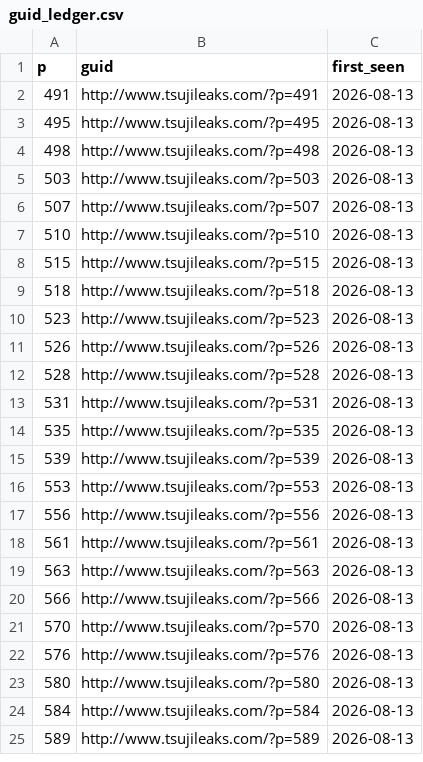
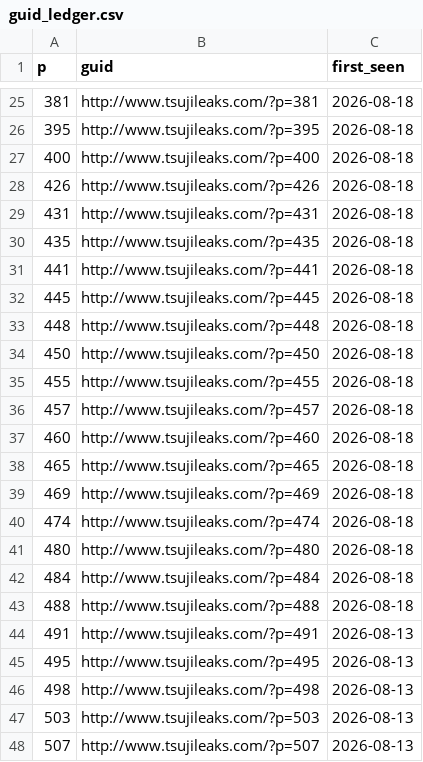
Before and after one commit to thinkAmi-sandbox/rss_maker_for_security_no_are, a CSV file: data/guid_ledger.csv, drawn as a sheet; only a part is shown, gaps mark what is left out; the shorter side is filled out with more unchanged rows; the diff covers the shown part only.

```diff
--- a/data/guid_ledger.csv
+++ b/data/guid_ledger.csv
@@ -2 +25,20 @@ p,guid,first_seen
+381,http://www.tsujileaks.com/?p=381,2026-08-18
+395,http://www.tsujileaks.com/?p=395,2026-08-18
+400,http://www.tsujileaks.com/?p=400,2026-08-18
+426,http://www.tsujileaks.com/?p=426,2026-08-18
+431,http://www.tsujileaks.com/?p=431,2026-08-18
+435,http://www.tsujileaks.com/?p=435,2026-08-18
+441,http://www.tsujileaks.com/?p=441,2026-08-18
+445,http://www.tsujileaks.com/?p=445,2026-08-18
+448,http://www.tsujileaks.com/?p=448,2026-08-18
+450,http://www.tsujileaks.com/?p=450,2026-08-18
+455,http://www.tsujileaks.com/?p=455,2026-08-18
+457,http://www.tsujileaks.com/?p=457,2026-08-18
+460,http://www.tsujileaks.com/?p=460,2026-08-18
+465,http://www.tsujileaks.com/?p=465,2026-08-18
+469,http://www.tsujileaks.com/?p=469,2026-08-18
+474,http://www.tsujileaks.com/?p=474,2026-08-18
+480,http://www.tsujileaks.com/?p=480,2026-08-18
+484,http://www.tsujileaks.com/?p=484,2026-08-18
+488,http://www.tsujileaks.com/?p=488,2026-08-18
 491,http://www.tsujileaks.com/?p=491,2026-08-13
```
Also changed, not shown: 24 added rows elsewhere in this file, 1 other file.
